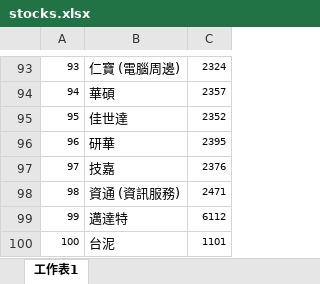
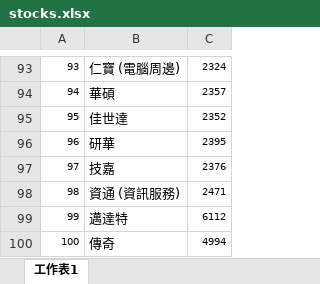
Before and after one commit to cw-87-tw/PassionProject, an Excel workbook: stocks.xlsx, sheet 工作表1, drawn as a sheet; only a part is shown, gaps mark what is left out; values as stored, in another font and other column widths than the file's, no borders; the diff covers the shown part only; the diff names each change by its address in the sheet, - before the commit and + after, or states it on an @@ line.

```diff
--- a/stocks.xlsx (sheet 工作表1)
+++ b/stocks.xlsx (sheet 工作表1)
-B100: 台泥
+B100: 傳奇
-C100: 1101
+C100: 4994
```
Also changed, not shown: 24 edited cells and cell formats elsewhere in this sheet, 38 other files.
